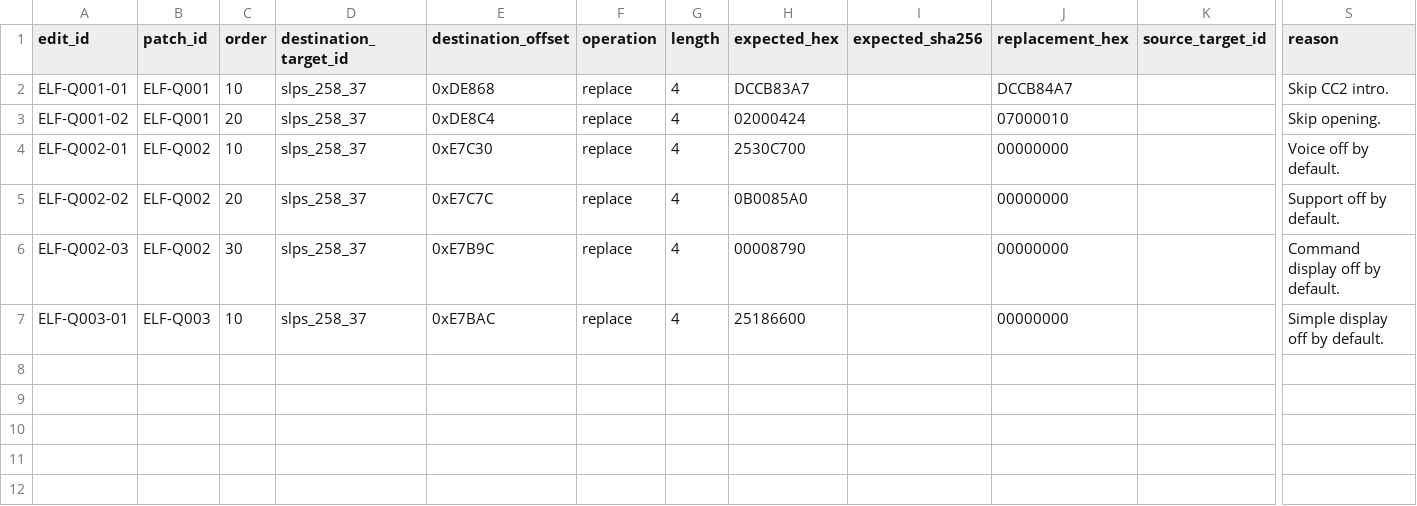
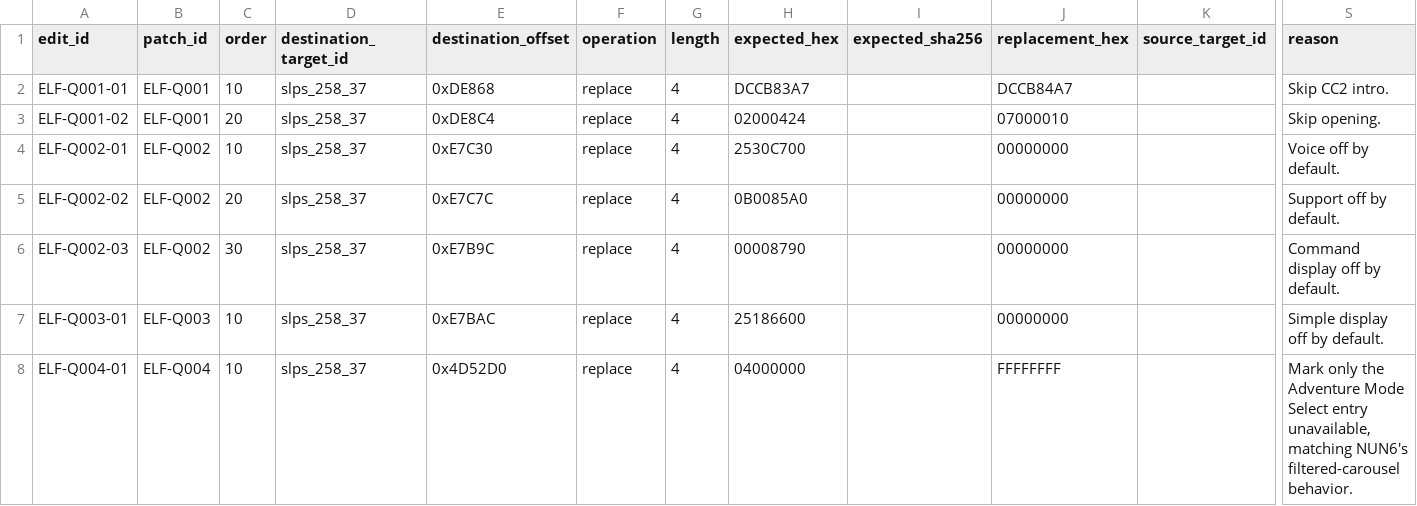
Before and after one commit to solid1353/NA2-Modding, a TSV file: na2_patcher/modules/raw_binary/patch_sets/qol/edits.tsv, drawn as a sheet; only a part is shown, gaps mark what is left out; rows hold the shown columns only; the diff names each change by its address in the sheet, - before the commit and + after, or states it on an @@ line.

```diff
--- a/na2_patcher/modules/raw_binary/patch_sets/qol/edits.tsv
+++ b/na2_patcher/modules/raw_binary/patch_sets/qol/edits.tsv
+row 8: ELF-Q004-01 | ELF-Q004 | 10 | slps_258_37 | 0x4D52D0 | replace | 4 | 04000000 |  | FFFFFFFF |  | Mark only the Adventure Mode Select entry unavailable, matching NUN6's filtered-carousel behavior.
```
Also changed, not shown: na2_patcher/modules/raw_binary/patch_sets/qol/patches.tsv, na2_patcher/profiles/current/modules.tsv, 2 other files.
